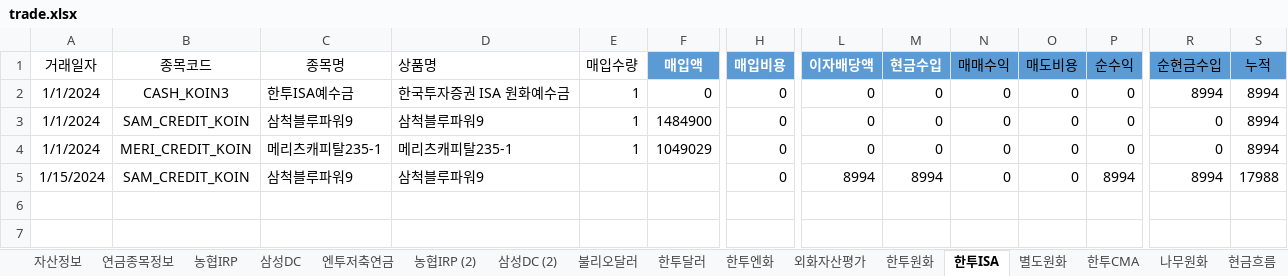
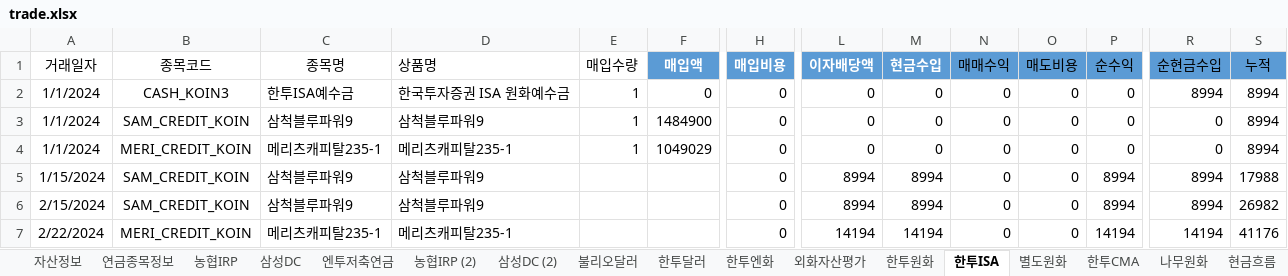
Before and after one commit to maeng-gun/my_asset, an Excel workbook: trade.xlsx, sheet 한투ISA, drawn as a sheet; only a part is shown, gaps mark what is left out; values as stored, in another font and other column widths than the file's, no borders; table styles not drawn; rows hold the shown columns only; the diff names each change by its address in the sheet, - before the commit and + after, or states it on an @@ line.

```diff
--- a/trade.xlsx (sheet 한투ISA)
+++ b/trade.xlsx (sheet 한투ISA)
+row 6: 2/15/2024 | SAM_CREDIT_KOIN | 삼척블루파워9 | 삼척블루파워9 |  |  | 0 | 8994 | 8994 | 0 | 0 | 8994 | 8994 | 26982
+row 7: 2/22/2024 | MERI_CREDIT_KOIN | 메리츠캐피탈235-1 | 메리츠캐피탈235-1 |  |  | 0 | 14194 | 14194 | 0 | 0 | 14194 | 14194 | 41176
```
Also changed, not shown: sheet 한투원화, sheet 별도원화, sheet 엔투저축연금, sheet 불리오달러, sheet 한투달러, sheet 한투엔화, 2023년 자료/mkt_2023.xlsx, 1 other file.
